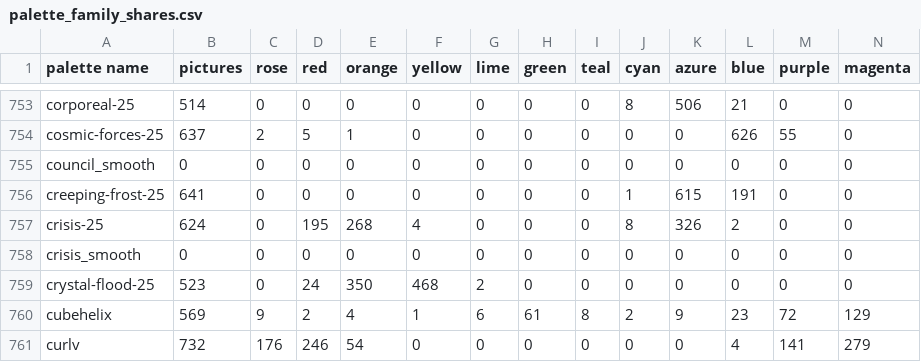
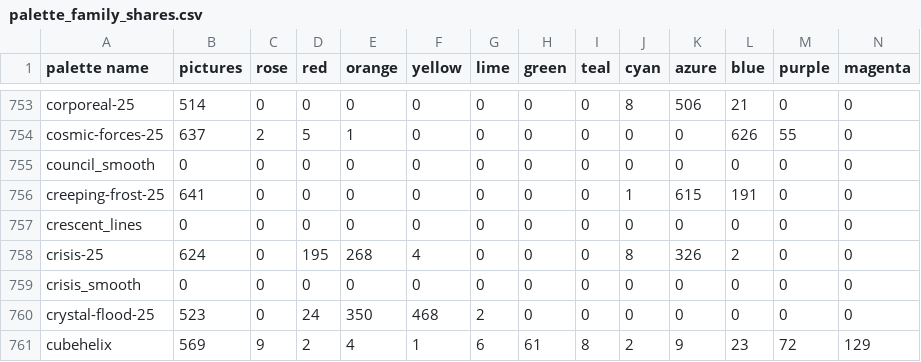
Before and after one commit to techmatt/fractal-wallpapers, a CSV file: data/palettes/palette_family_shares.csv, drawn as a sheet; only a part is shown, gaps mark what is left out; the shorter side is filled out with more unchanged rows.

```diff
--- a/data/palettes/palette_family_shares.csv
+++ b/data/palettes/palette_family_shares.csv
@@ -756,2 +756,3 @@ council_smooth,0,0,0,0,0,0,0,0,0,0,0,0,0
 creeping-frost-25,641,0,0,0,0,0,0,0,1,615,191,0,0
+crescent_lines,0,0,0,0,0,0,0,0,0,0,0,0,0
 crisis-25,624,0,195,268,4,0,0,0,8,326,2,0,0
```
Also changed, not shown: 5 other files.
